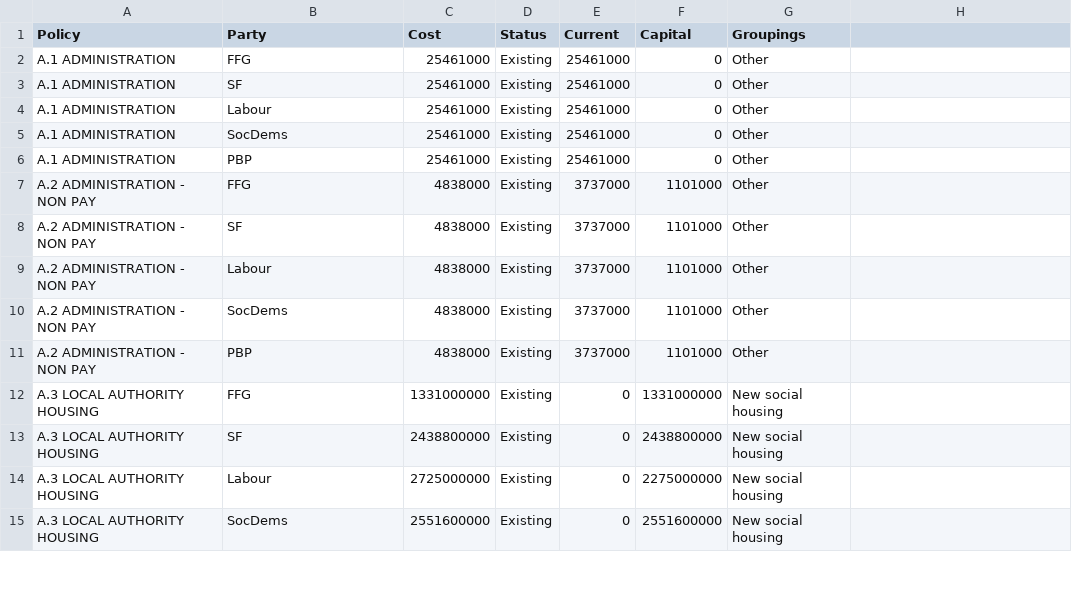
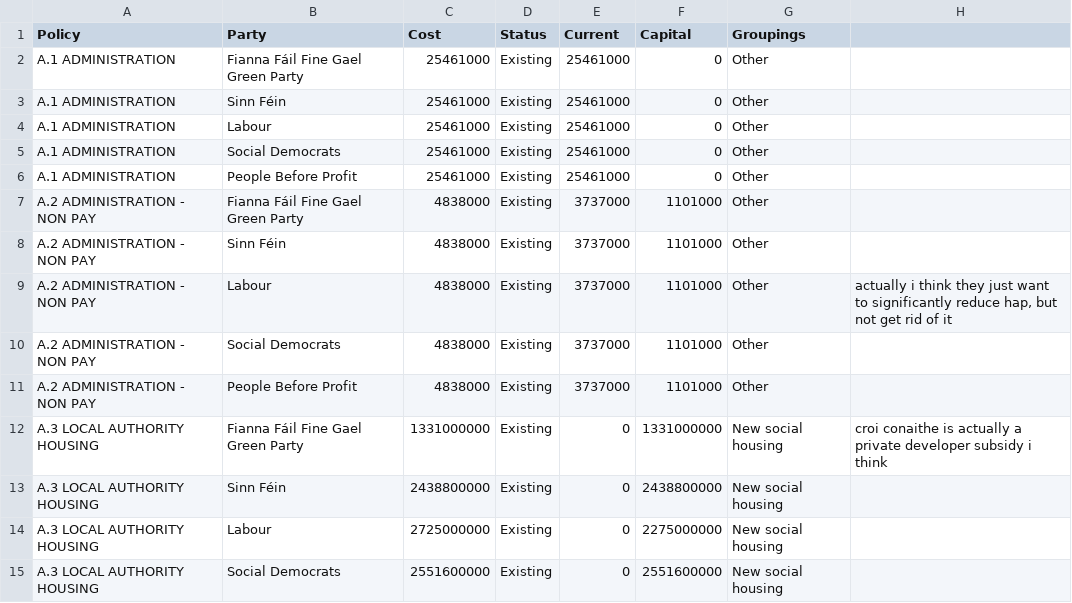
Before and after one commit to euanleith/Budgets, a CSV file: grouping_by_party.csv, drawn as a sheet; only a part is shown; the diff covers the shown part only.

Commit message:
fix - expand party names
- currently parties are referred to by acronyms
- expanded these for clarity

```diff
--- a/grouping_by_party.csv
+++ b/grouping_by_party.csv
@@ -2,2 +2,2 @@ Policy,Party,Cost,Status,Current,Capital,Groupings
-A.1 ADMINISTRATION,FFG,25461000,Existing,25461000,0,Other
-A.1 ADMINISTRATION,SF,25461000,Existing,25461000,0,Other
+A.1 ADMINISTRATION,Fianna Fáil Fine Gael Green Party,25461000,Existing,25461000,0,Other,
+A.1 ADMINISTRATION,Sinn Féin,25461000,Existing,25461000,0,Other,
@@ -5,9 +5,9 @@ A.1 ADMINISTRATION,Labour,25461000,Existing,25461000,0,Other
-A.1 ADMINISTRATION,SocDems,25461000,Existing,25461000,0,Other
-A.1 ADMINISTRATION,PBP,25461000,Existing,25461000,0,Other
-A.2 ADMINISTRATION - NON PAY,FFG,4838000,Existing,3737000,1101000,Other
-A.2 ADMINISTRATION - NON PAY,SF,4838000,Existing,3737000,1101000,Other
-A.2 ADMINISTRATION - NON PAY,Labour,4838000,Existing,3737000,1101000,Other
-A.2 ADMINISTRATION - NON PAY,SocDems,4838000,Existing,3737000,1101000,Other
-A.2 ADMINISTRATION - NON PAY,PBP,4838000,Existing,3737000,1101000,Other
-A.3 LOCAL AUTHORITY HOUSING,FFG,1331000000,Existing,0,1331000000,New social housing
-A.3 LOCAL AUTHORITY HOUSING,SF,2438800000,Existing,0,2438800000,New social housing
+A.1 ADMINISTRATION,Social Democrats,25461000,Existing,25461000,0,Other,
+A.1 ADMINISTRATION,People Before Profit,25461000,Existing,25461000,0,Other,
+A.2 ADMINISTRATION - NON PAY,Fianna Fáil Fine Gael Green Party,4838000,Existing,3737000,1101000,Other,
+A.2 ADMINISTRATION - NON PAY,Sinn Féin,4838000,Existing,3737000,1101000,Other,
+A.2 ADMINISTRATION - NON PAY,Labour,4838000,Existing,3737000,1101000,Other,"actually i think they just want to significantly reduce hap, but not get rid of it"
+A.2 ADMINISTRATION - NON PAY,Social Democrats,4838000,Existing,3737000,1101000,Other,
+A.2 ADMINISTRATION - NON PAY,People Before Profit,4838000,Existing,3737000,1101000,Other,
+A.3 LOCAL AUTHORITY HOUSING,Fianna Fáil Fine Gael Green Party,1331000000,Existing,0,1331000000,New social housing,croi conaithe is actually a private developer subsidy i think
+A.3 LOCAL AUTHORITY HOUSING,Sinn Féin,2438800000,Existing,0,2438800000,New social housing,
@@ -15 +15 @@ A.3 LOCAL AUTHORITY HOUSING,Labour,2725000000,Existing,0,2275000000,New social h
-A.3 LOCAL AUTHORITY HOUSING,SocDems,2551600000,Existing,0,2551600000,New social housing
+A.3 LOCAL AUTHORITY HOUSING,Social Democrats,2551600000,Existing,0,2551600000,New social housing,
```
Also changed, not shown: 169 edited cells elsewhere in this file, 2 other files.
